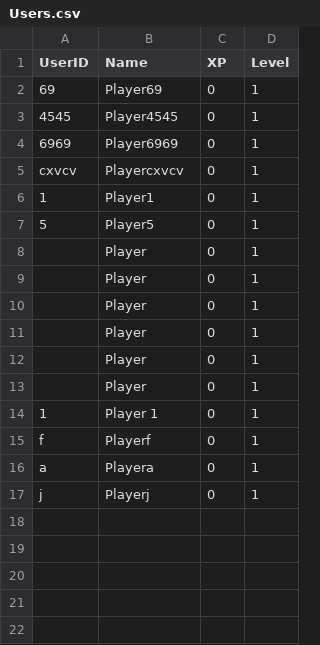
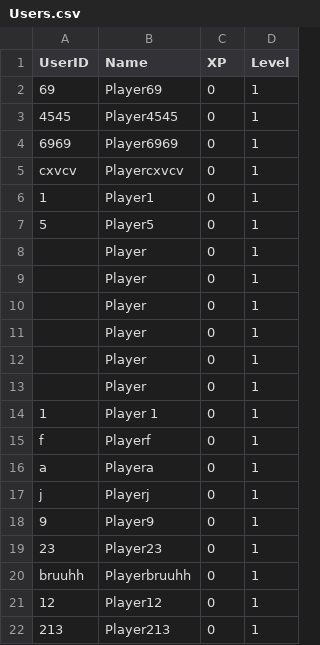
Before and after one commit to pamfon/ConHacks2025, a CSV file: TBDName/Data/Users.csv, drawn as a sheet.

```diff
--- a/TBDName/Data/Users.csv
+++ b/TBDName/Data/Users.csv
@@ -17 +17,6 @@ a,Playera,0,1
 j,Playerj,0,1
+9,Player9,0,1
+23,Player23,0,1
+bruuhh,Playerbruuhh,0,1
+12,Player12,0,1
+213,Player213,0,1
```
Also changed, not shown: 57 other files.
